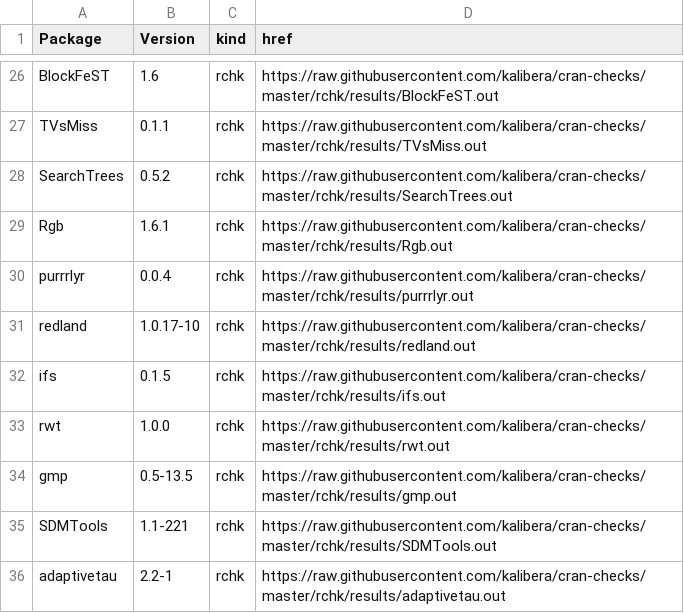
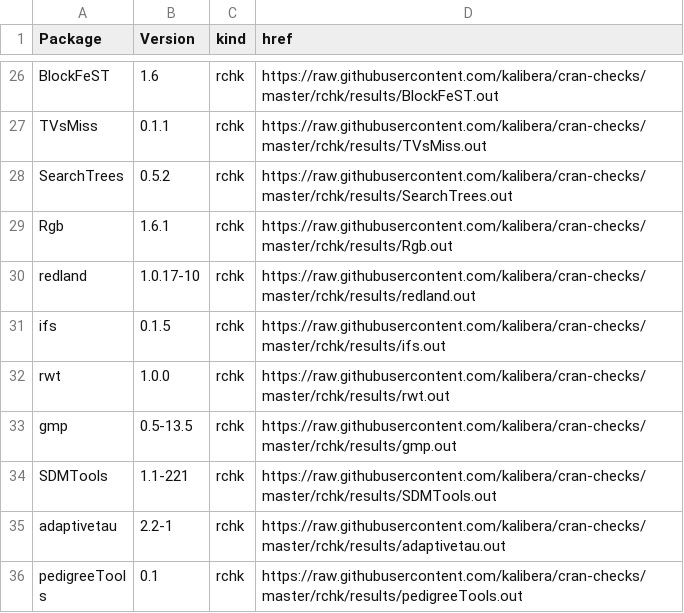
Before and after one commit to kalibera/cran-checks, a CSV file: rchk/rchk.csv, drawn as a sheet; only a part is shown, gaps mark what is left out; the shorter side is filled out with more unchanged rows; the diff names each change by its address in the sheet, - before the commit and + after, or states it on an @@ line.

Commit message:
Updated results.

```diff
--- a/rchk/rchk.csv
+++ b/rchk/rchk.csv
-row 30: purrrlyr | 0.0.4 | rchk | https://raw.githubusercontent.com/kalibera/cran-checks/master/rchk/results/purrrlyr.out
```
Also changed, not shown: 1 other file.
